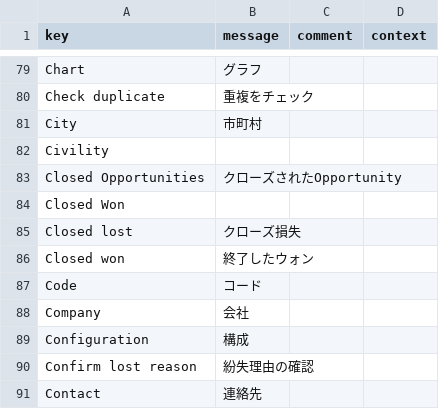
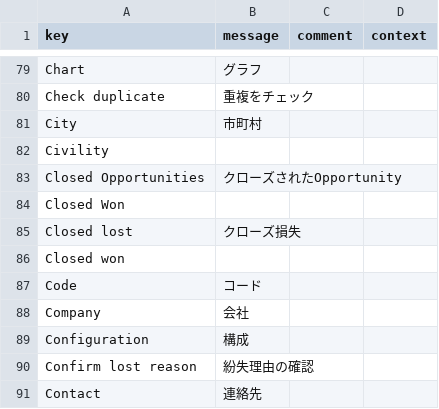
Before and after one commit to kunipm9/axelor-open-suite-japanese, a CSV file: axelor-erp/modules/axelor-crm/src/main/resources/i18n/messages_ja.csv, drawn as a sheet; only a part is shown, gaps mark what is left out.

Commit message:
Release 5.3.5 文字化け対応

```diff
--- a/axelor-erp/modules/axelor-crm/src/main/resources/i18n/messages_ja.csv
+++ b/axelor-erp/modules/axelor-crm/src/main/resources/i18n/messages_ja.csv
@@ -85,3 +85,3 @@ Civility,,,
 "Closed lost",クローズ損失,,
-"Closed won",終了したウォン,,
+"Closed won",,,
 Code,コード,,
```
